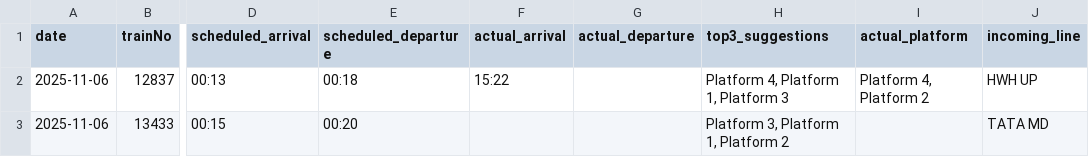
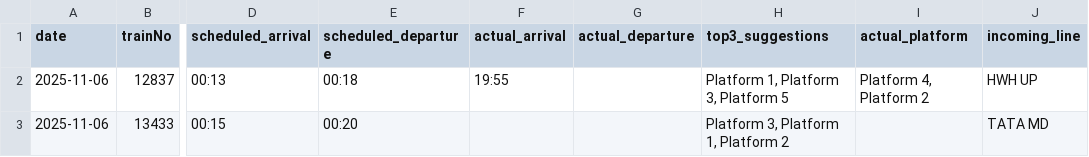
Before and after one commit to Prianshgangrade/Railway, a CSV file: api/index/reports/2025-11-06.csv, drawn as a sheet; only a part is shown, gaps mark what is left out; the diff names each change by its address in the sheet, - before the commit and + after, or states it on an @@ line.

```diff
--- a/api/index/reports/2025-11-06.csv
+++ b/api/index/reports/2025-11-06.csv
-F2 (actual_arrival): 15:22
+F2 (actual_arrival): 19:55
-H2 (top3_suggestions): Platform 4, Platform 1, Platform 3
+H2 (top3_suggestions): Platform 1, Platform 3, Platform 5
```
Also changed, not shown: 2 other files.
